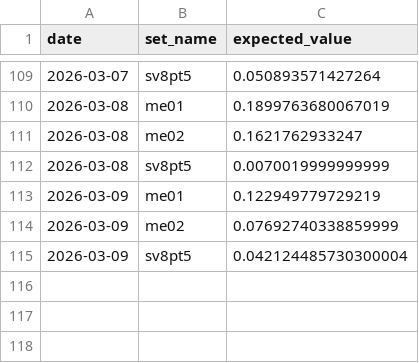
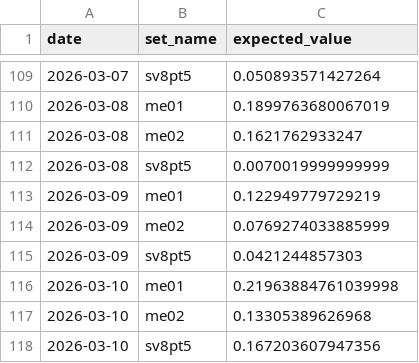
Before and after one commit to matthewisaiahchua-wq/pokemontcgtracker1-1, a CSV file: ev_history.csv, drawn as a sheet; only a part is shown, gaps mark what is left out.

Commit message:
Auto-update EV: Tue Mar 10 11:25:41 UTC 2026

```diff
--- a/ev_history.csv
+++ b/ev_history.csv
@@ -113,3 +113,6 @@ date,set_name,expected_value
 2026-03-09,me01,0.122949779729219
-2026-03-09,me02,0.07692740338859999
-2026-03-09,sv8pt5,0.042124485730300004
+2026-03-09,me02,0.0769274033885999
+2026-03-09,sv8pt5,0.0421244857303
+2026-03-10,me01,0.21963884761039998
+2026-03-10,me02,0.13305389626968
+2026-03-10,sv8pt5,0.167203607947356
```
